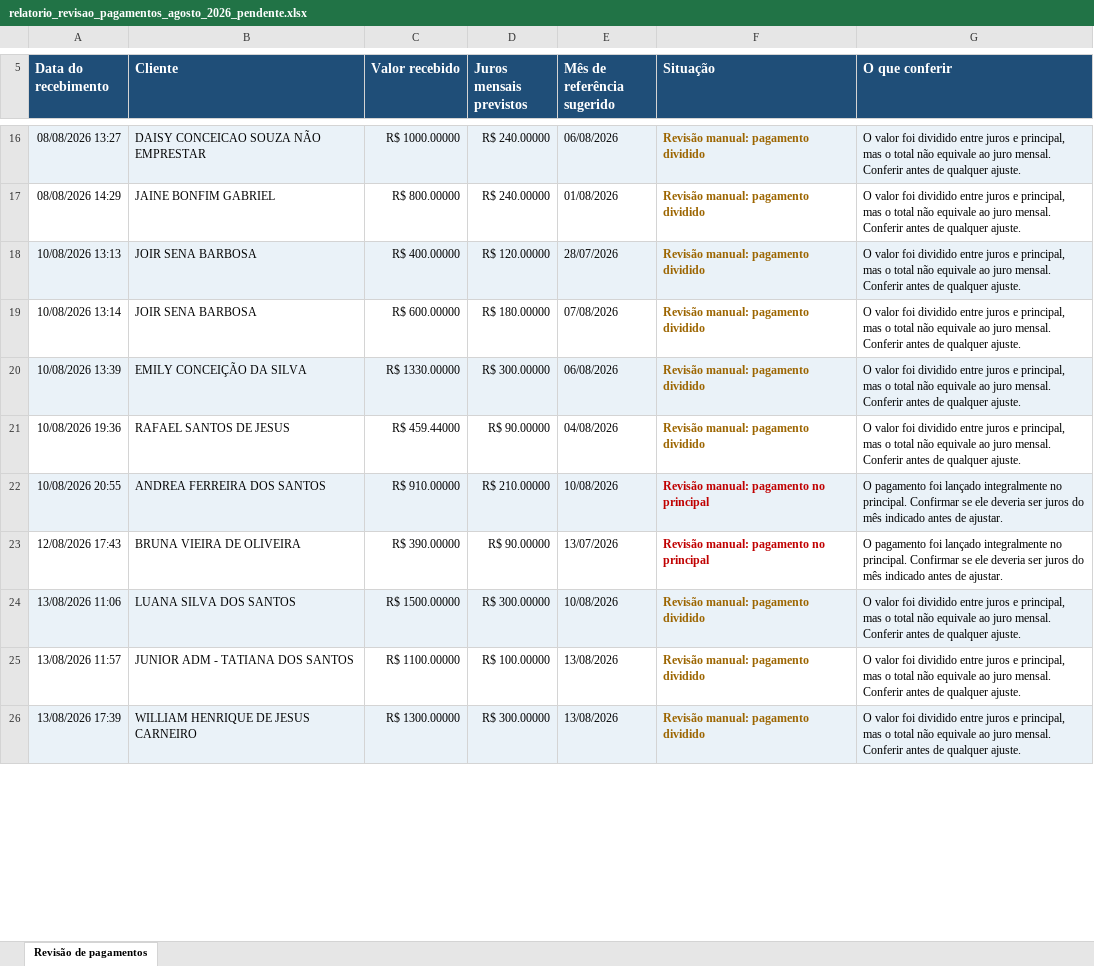
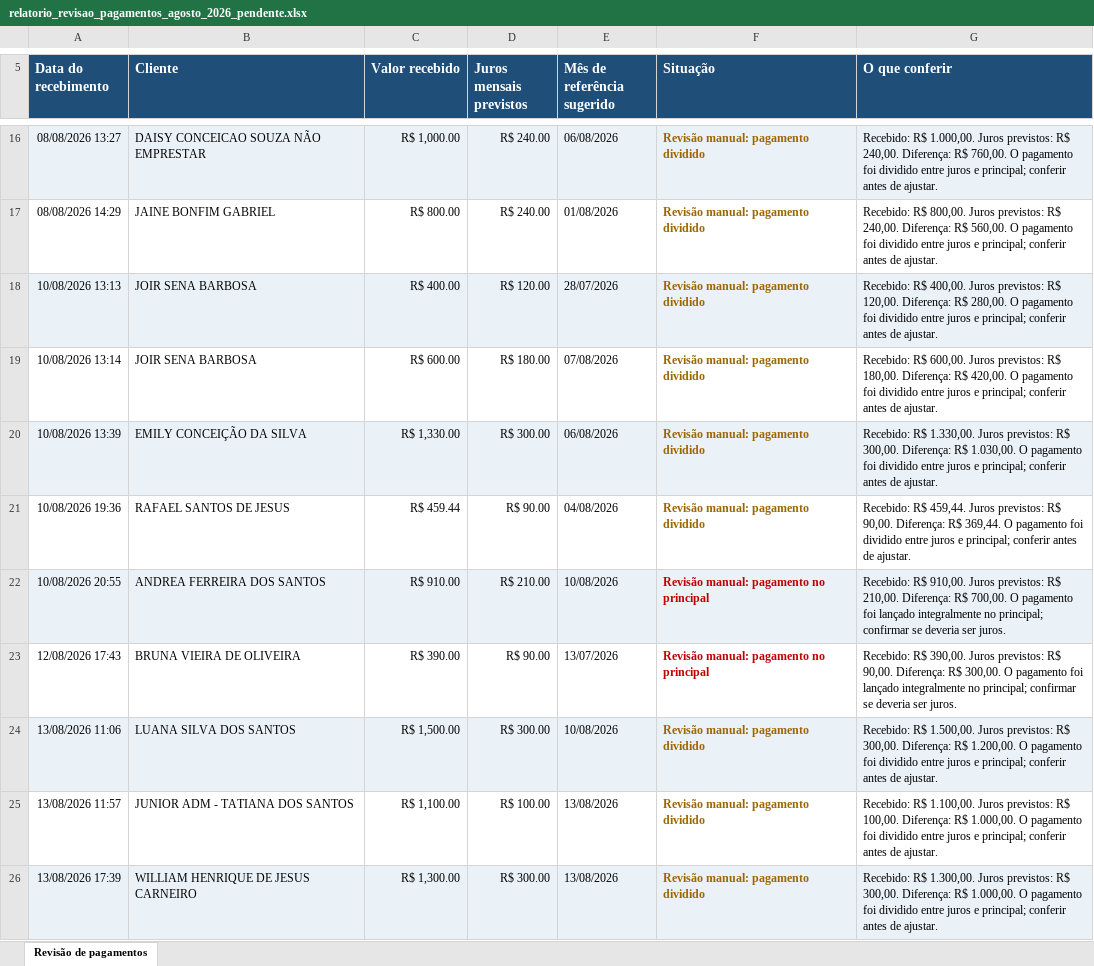
Before and after one commit to Soft-Line-Sistemas/SUPERCOB, an Excel workbook: reports/relatorio_revisao_pagamentos_agosto_2026_pendente.xlsx, sheet Revisão de pagamentos, drawn as a sheet; only a part is shown, gaps mark what is left out; values as stored, in another font and other column widths than the file's, no borders; the diff covers the shown part only; the diff names each change by its address in the sheet, - before the commit and + after, or states it on an @@ line.

```diff
--- a/reports/relatorio_revisao_pagamentos_agosto_2026_pendente.xlsx (sheet Revisão de pagamentos)
+++ b/reports/relatorio_revisao_pagamentos_agosto_2026_pendente.xlsx (sheet Revisão de pagamentos)
-C16 (Valor recebido): R$ 1000.00000
+C16 (Valor recebido): R$ 1,000.00
-D16:D17 (Juros mensais previstos): R$ 240.00000
+D16:D17 (Juros mensais previstos): R$ 240.00
-G16 (O que conferir): O valor foi dividido entre juros e principal, mas o total não equivale ao juro mensal. Conferir antes de qualquer ajuste.
+G16 (O que conferir): Recebido: R$ 1.000,00. Juros previstos: R$ 240,00. Diferença: R$ 760,00. O pagamento foi dividido entre juros e principal; conferir antes de ajustar.
-C17 (Valor recebido): R$ 800.00000
+C17 (Valor recebido): R$ 800.00
-G17 (O que conferir): O valor foi dividido entre juros e principal, mas o total não equivale ao juro mensal. Conferir antes de qualquer ajuste.
+G17 (O que conferir): Recebido: R$ 800,00. Juros previstos: R$ 240,00. Diferença: R$ 560,00. O pagamento foi dividido entre juros e principal; conferir antes de ajustar.
-C18 (Valor recebido): R$ 400.00000
+C18 (Valor recebido): R$ 400.00
-D18 (Juros mensais previstos): R$ 120.00000
+D18 (Juros mensais previstos): R$ 120.00
-G18 (O que conferir): O valor foi dividido entre juros e principal, mas o total não equivale ao juro mensal. Conferir antes de qualquer ajuste.
+G18 (O que conferir): Recebido: R$ 400,00. Juros previstos: R$ 120,00. Diferença: R$ 280,00. O pagamento foi dividido entre juros e principal; conferir antes de ajustar.
-C19 (Valor recebido): R$ 600.00000
+C19 (Valor recebido): R$ 600.00
-D19 (Juros mensais previstos): R$ 180.00000
+D19 (Juros mensais previstos): R$ 180.00
-G19 (O que conferir): O valor foi dividido entre juros e principal, mas o total não equivale ao juro mensal. Conferir antes de qualquer ajuste.
+G19 (O que conferir): Recebido: R$ 600,00. Juros previstos: R$ 180,00. Diferença: R$ 420,00. O pagamento foi dividido entre juros e principal; conferir antes de ajustar.
-C20 (Valor recebido): R$ 1330.00000
+C20 (Valor recebido): R$ 1,330.00
-D20 (Juros mensais previstos): R$ 300.00000
+D20 (Juros mensais previstos): R$ 300.00
-G20 (O que conferir): O valor foi dividido entre juros e principal, mas o total não equivale ao juro mensal. Conferir antes de qualquer ajuste.
+G20 (O que conferir): Recebido: R$ 1.330,00. Juros previstos: R$ 300,00. Diferença: R$ 1.030,00. O pagamento foi dividido entre juros e principal; conferir antes de ajustar.
-C21 (Valor recebido): R$ 459.44000
+C21 (Valor recebido): R$ 459.44
-D21 (Juros mensais previstos): R$ 90.00000
+D21 (Juros mensais previstos): R$ 90.00
-G21 (O que conferir): O valor foi dividido entre juros e principal, mas o total não equivale ao juro mensal. Conferir antes de qualquer ajuste.
+G21 (O que conferir): Recebido: R$ 459,44. Juros previstos: R$ 90,00. Diferença: R$ 369,44. O pagamento foi dividido entre juros e principal; conferir antes de ajustar.
-C22 (Valor recebido): R$ 910.00000
+C22 (Valor recebido): R$ 910.00
-D22 (Juros mensais previstos): R$ 210.00000
+D22 (Juros mensais previstos): R$ 210.00
-G22 (O que conferir): O pagamento foi lançado integralmente no principal. Confirmar se ele deveria ser juros do mês indicado antes de ajustar.
+G22 (O que conferir): Recebido: R$ 910,00. Juros previstos: R$ 210,00. Diferença: R$ 700,00. O pagamento foi lançado integralmente no principal; confirmar se deveria ser juros.
-C23 (Valor recebido): R$ 390.00000
+C23 (Valor recebido): R$ 390.00
-D23 (Juros mensais previstos): R$ 90.00000
+D23 (Juros mensais previstos): R$ 90.00
-G23 (O que conferir): O pagamento foi lançado integralmente no principal. Confirmar se ele deveria ser juros do mês indicado antes de ajustar.
+G23 (O que conferir): Recebido: R$ 390,00. Juros previstos: R$ 90,00. Diferença: R$ 300,00. O pagamento foi lançado integralmente no principal; confirmar se deveria ser juros.
-C24 (Valor recebido): R$ 1500.00000
+C24 (Valor recebido): R$ 1,500.00
-D24 (Juros mensais previstos): R$ 300.00000
+D24 (Juros mensais previstos): R$ 300.00
-G24 (O que conferir): O valor foi dividido entre juros e principal, mas o total não equivale ao juro mensal. Conferir antes de qualquer ajuste.
+G24 (O que conferir): Recebido: R$ 1.500,00. Juros previstos: R$ 300,00. Diferença: R$ 1.200,00. O pagamento foi dividido entre juros e principal; conferir antes de ajustar.
-C25 (Valor recebido): R$ 1100.00000
+C25 (Valor recebido): R$ 1,100.00
-D25 (Juros mensais previstos): R$ 100.00000
+D25 (Juros mensais previstos): R$ 100.00
-G25 (O que conferir): O valor foi dividido entre juros e principal, mas o total não equivale ao juro mensal. Conferir antes de qualquer ajuste.
+G25 (O que conferir): Recebido: R$ 1.100,00. Juros previstos: R$ 100,00. Diferença: R$ 1.000,00. O pagamento foi dividido entre juros e principal; conferir antes de ajustar.
-C26 (Valor recebido): R$ 1300.00000
+C26 (Valor recebido): R$ 1,300.00
-D26 (Juros mensais previstos): R$ 300.00000
+D26 (Juros mensais previstos): R$ 300.00
-G26 (O que conferir): O valor foi dividido entre juros e principal, mas o total não equivale ao juro mensal. Conferir antes de qualquer ajuste.
+G26 (O que conferir): Recebido: R$ 1.300,00. Juros previstos: R$ 300,00. Diferença: R$ 1.000,00. O pagamento foi dividido entre juros e principal; conferir antes de ajustar.
```
Also changed, not shown: 54 edited cells elsewhere in this sheet, 9 other files.
